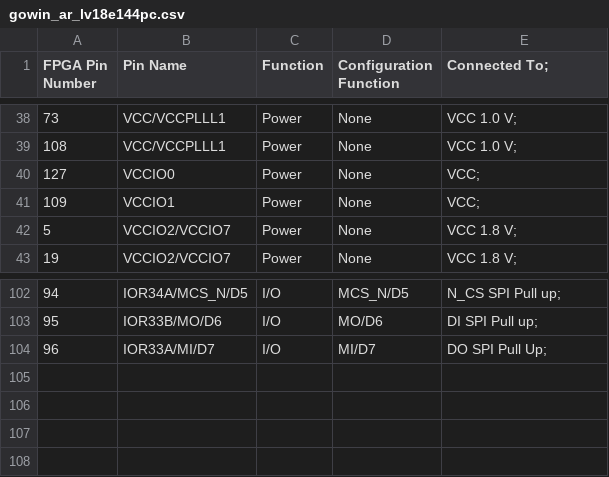
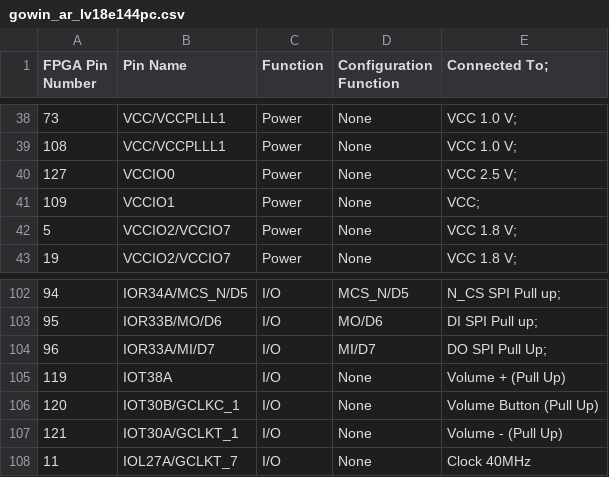
Before and after one commit to digital-un-2026-2/FPGBC_digital_UN, a CSV file: identified_pins/gowin_ar_lv18e144pc.csv, drawn as a sheet; only a part is shown, gaps mark what is left out.

```diff
--- a/identified_pins/gowin_ar_lv18e144pc.csv
+++ b/identified_pins/gowin_ar_lv18e144pc.csv
@@ -39,3 +39,3 @@ FPGA Pin Number, Pin Name,Function,Configuration Function, Connected To;
 108,VCC/VCCPLLL1,Power,None,VCC 1.0 V;
-127,VCCIO0,Power,None,VCC;
+127,VCCIO0,Power,None,VCC 2.5 V;
 109,VCCIO1,Power,None,VCC;
@@ -104 +104,5 @@ FPGA Pin Number, Pin Name,Function,Configuration Function, Connected To;
 96,IOR33A/MI/D7,I/O,MI/D7,DO SPI Pull Up;
+119,IOT38A,I/O,None,Volume + (Pull Up)
+120,IOT30B/GCLKC_1,I/O,None,Volume Button (Pull Up)
+121,IOT30A/GCLKT_1,I/O,None,Volume - (Pull Up)
+11,IOL27A/GCLKT_7,I/O,None, Clock 40MHz
```
Also changed, not shown: 9 other files.
